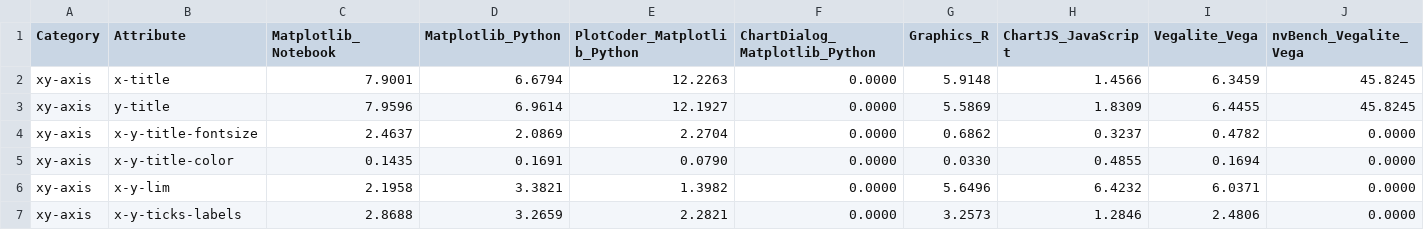
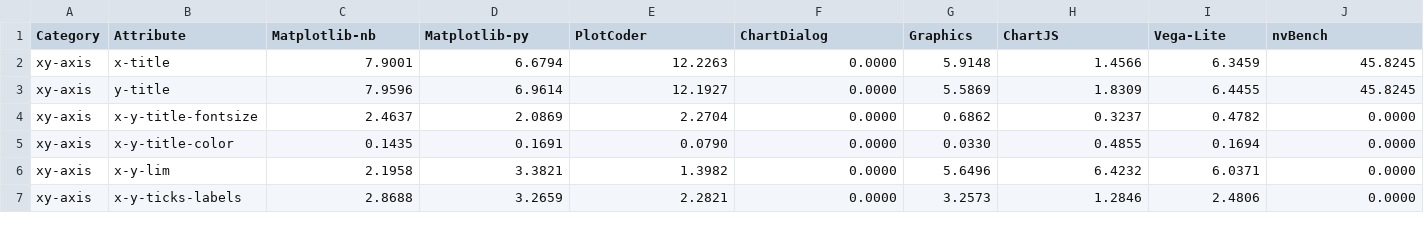
Before and after one commit to giahy2507/visreflect-examples, a TSV file: example_seaborn/4_plotting_data.tsv, drawn as a sheet; only a part is shown.

Commit message:
update example for seaborn

```diff
--- a/example_seaborn/4_plotting_data.tsv
+++ b/example_seaborn/4_plotting_data.tsv
@@ -1,2 +1,2 @@
-Category	Attribute	Matplotlib_Notebook	Matplotlib_Python	PlotCoder_Matplotlib_Python	ChartDialog_Matplotlib_Python	Graphics_R	ChartJS_JavaScript	Vegalite_Vega	nvBench_Vegalite_Vega
+Category	Attribute	Matplotlib-nb	Matplotlib-py	PlotCoder	ChartDialog	Graphics	ChartJS	Vega-Lite	nvBench
 xy-axis	x-title	7.9001	6.6794	12.2263	0.0000	5.9148	1.4566	6.3459	45.8245
```
Also changed, not shown: 2 other files.
